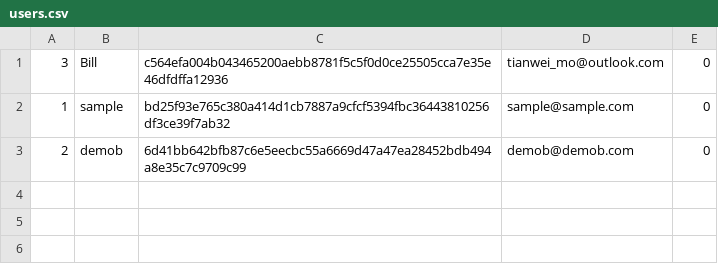
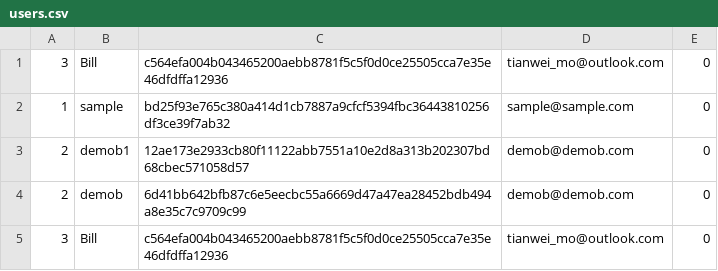
Before and after one commit to Kludron/comp3900-revamped, a CSV file: backend/data/users.csv, drawn as a sheet; the diff names each change by its address in the sheet, - before the commit and + after, or states it on an @@ line.

Commit message:
data csv file updates

```diff
--- a/backend/data/users.csv
+++ b/backend/data/users.csv
+row 3: 2 | demob1 | 12ae173e2933cb80f11122abb7551a10e2d8a313b202307bd68cbec571058d57 | demob@demob.com | 0
+row 5: 3 | Bill | c564efa004b043465200aebb8781f5c5f0d0ce25505cca7e35e46dfdffa12936 | tianwei_mo@outlook.com | 0
```
Also changed, not shown: 1 other file.
